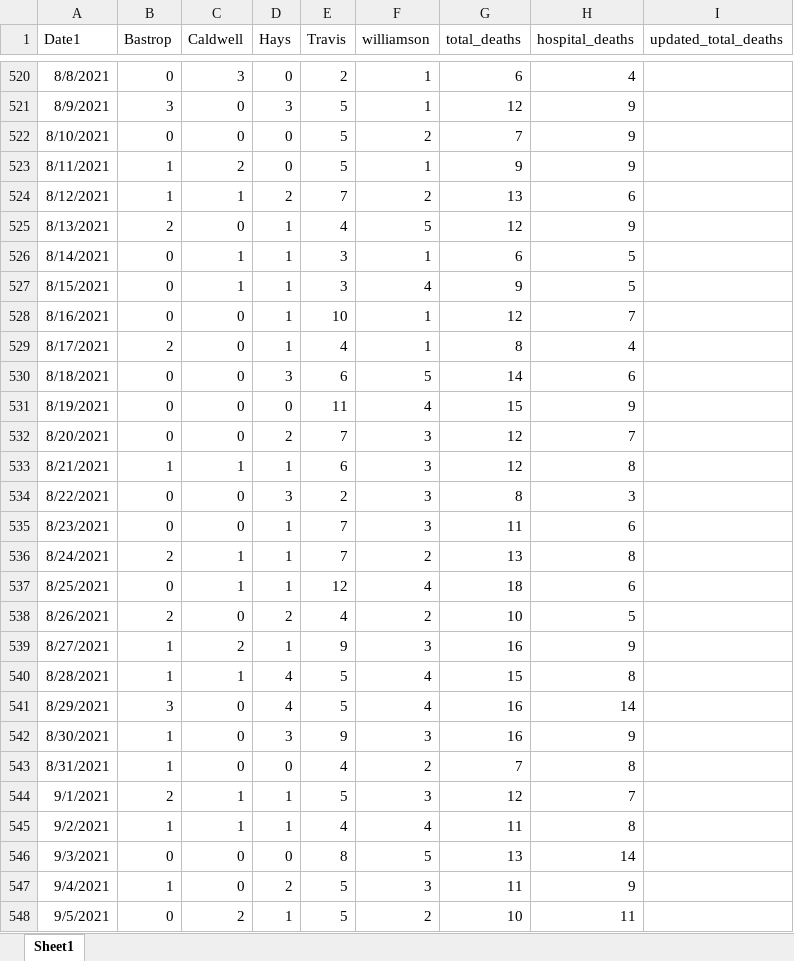
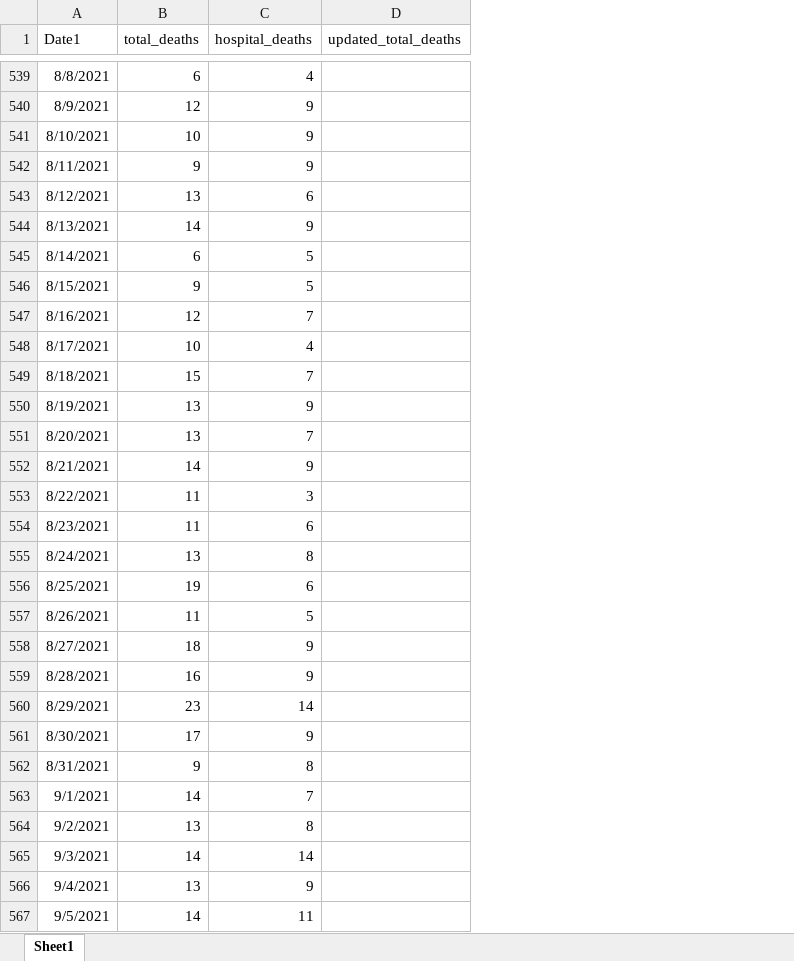
Before and after one commit to NazlicanArslan/COVID19-vaccine, an Excel workbook: VaccineAllocation/data_processing/death_files.xlsx, sheet Sheet1, drawn as a sheet; only a part is shown, gaps mark what is left out; values as stored, in another font and other column widths than the file's, no borders; removed rows and columns are numbered as before the commit, all else as after; the diff covers the shown part only; the diff names each change by its address in the sheet, - before the commit and + after, or states it on an @@ line.

Commit message:
update on some data files

```diff
--- a/VaccineAllocation/data_processing/death_files.xlsx (sheet Sheet1)
+++ b/VaccineAllocation/data_processing/death_files.xlsx (sheet Sheet1)
-column B (Bastrop), rows 520-548: 0 | 3 | 0 | 1 | 1 | 2 | 0 | 0 | 0 | 2 | 0 | 0 | 0 | 1 | 0 | 0 | 2 | 0 | 2 | 1 | 1 | 3 | 1 | 1 | 2 | 1 | 0 | 1 | 0
-column C (Caldwell), rows 520-548: 3 | 0 | 0 | 2 | 1 | 0 | 1 | 1 | 0 | 0 | 0 | 0 | 0 | 1 | 0 | 0 | 1 | 1 | 0 | 2 | 1 | 0 | 0 | 0 | 1 | 1 | 0 | 0 | 2
-column D (Hays), rows 520-548: 0 | 3 | 0 | 0 | 2 | 1 | 1 | 1 | 1 | 1 | 3 | 0 | 2 | 1 | 3 | 1 | 1 | 1 | 2 | 1 | 4 | 4 | 3 | 0 | 1 | 1 | 0 | 2 | 1
-column E (Travis), rows 520-548: 2 | 5 | 5 | 5 | 7 | 4 | 3 | 3 | 10 | 4 | 6 | 11 | 7 | 6 | 2 | 7 | 7 | 12 | 4 | 9 | 5 | 5 | 9 | 4 | 5 | 4 | 8 | 5 | 5
-column F (williamson), rows 520-548: 1 | 1 | 2 | 1 | 2 | 5 | 1 | 4 | 1 | 1 | 5 | 4 | 3 | 3 | 3 | 3 | 2 | 4 | 2 | 3 | 4 | 4 | 3 | 2 | 3 | 4 | 5 | 3 | 2
-B541 (total_deaths): 7
+B541 (total_deaths): 10
-B544 (total_deaths): 12
+B544 (total_deaths): 14
-B548 (total_deaths): 8
+B548 (total_deaths): 10
-B549 (total_deaths): 14
+B549 (total_deaths): 15
-C549 (hospital_deaths): 6
+C549 (hospital_deaths): 7
-B550 (total_deaths): 15
+B550 (total_deaths): 13
-B551 (total_deaths): 12
+B551 (total_deaths): 13
-B552 (total_deaths): 12
+B552 (total_deaths): 14
-C552 (hospital_deaths): 8
+C552 (hospital_deaths): 9
-B553 (total_deaths): 8
+B553 (total_deaths): 11
-B556 (total_deaths): 18
+B556 (total_deaths): 19
-B557 (total_deaths): 10
+B557 (total_deaths): 11
-B558 (total_deaths): 16
+B558 (total_deaths): 18
-B559 (total_deaths): 15
+B559 (total_deaths): 16
-C559 (hospital_deaths): 8
+C559 (hospital_deaths): 9
-B560 (total_deaths): 16
+B560 (total_deaths): 23
-B561 (total_deaths): 16
+B561 (total_deaths): 17
-B562 (total_deaths): 7
+B562 (total_deaths): 9
-B563 (total_deaths): 12
+B563 (total_deaths): 14
-B564 (total_deaths): 11
+B564 (total_deaths): 13
-B565 (total_deaths): 13
+B565 (total_deaths): 14
-B566 (total_deaths): 11
+B566 (total_deaths): 13
-B567 (total_deaths): 10
+B567 (total_deaths): 14
```
Also changed, not shown: 127 added rows and 19 edited cells elsewhere in this sheet, 5 other files.
